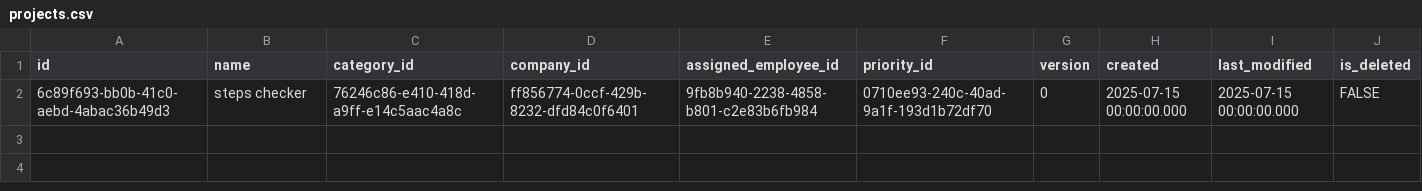
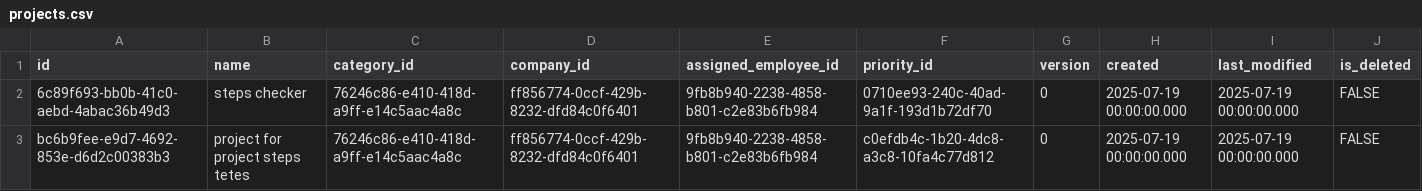
Before and after one commit to pawelNu/backend-project-manager, a CSV file: src/main/resources/db/changelog/0.8.0/projects.csv, drawn as a sheet.

```diff
--- a/src/main/resources/db/changelog/0.8.0/projects.csv
+++ b/src/main/resources/db/changelog/0.8.0/projects.csv
@@ -1,2 +1,3 @@
 id,name,category_id,company_id,assigned_employee_id,priority_id,version,created,last_modified,is_deleted
-6c89f693-bb0b-41c0-aebd-4abac36b49d3,steps checker,76246c86-e410-418d-a9ff-e14c5aac4a8c,ff856774-0ccf-429b-8232-dfd84c0f6401,9fb8b940-2238-4858-b801-c2e83b6fb984,0710ee93-240c-40ad-9a1f-193d1b72df70,0,2025-07-15 00:00:00.000,2025-07-15 00:00:00.000,FALSE
+6c89f693-bb0b-41c0-aebd-4abac36b49d3,steps checker,76246c86-e410-418d-a9ff-e14c5aac4a8c,ff856774-0ccf-429b-8232-dfd84c0f6401,9fb8b940-2238-4858-b801-c2e83b6fb984,0710ee93-240c-40ad-9a1f-193d1b72df70,0,2025-07-19 00:00:00.000,2025-07-19 00:00:00.000,FALSE
+bc6b9fee-e9d7-4692-853e-d6d2c00383b3,project for project steps tetes,76246c86-e410-418d-a9ff-e14c5aac4a8c,ff856774-0ccf-429b-8232-dfd84c0f6401,9fb8b940-2238-4858-b801-c2e83b6fb984,c0efdb4c-1b20-4dc8-a3c8-10fa4c77d812,0,2025-07-19 00:00:00.000,2025-07-19 00:00:00.000,FALSE
```
Also changed, not shown: src/main/resources/db/changelog/0.8.0/project_steps.csv, 7 other files.
